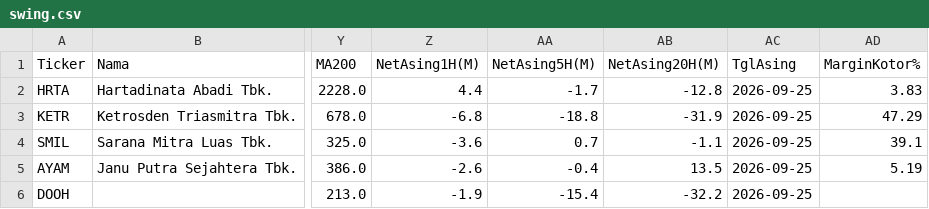
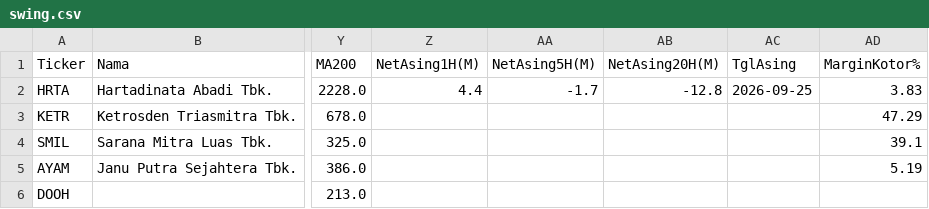
Before and after one commit to 2013tib-droid/Screening-Saham, a CSV file: hasil/swing.csv, drawn as a sheet; only a part is shown, gaps mark what is left out; the diff names each change by its address in the sheet, - before the commit and + after, or states it on an @@ line.

```diff
--- a/hasil/swing.csv
+++ b/hasil/swing.csv
-Z3 (NetAsing1H(M)): -6.8
+Z3 (NetAsing1H(M)): (empty)
-AA3 (NetAsing5H(M)): -18.8
+AA3 (NetAsing5H(M)): (empty)
-AB3 (NetAsing20H(M)): -31.9
+AB3 (NetAsing20H(M)): (empty)
-AC3:AC6 (TglAsing): 2026-09-25
+AC3:AC6 (TglAsing): (empty)
-Z4 (NetAsing1H(M)): -3.6
+Z4 (NetAsing1H(M)): (empty)
-AA4 (NetAsing5H(M)): 0.7
+AA4 (NetAsing5H(M)): (empty)
-AB4 (NetAsing20H(M)): -1.1
+AB4 (NetAsing20H(M)): (empty)
-Z5 (NetAsing1H(M)): -2.6
+Z5 (NetAsing1H(M)): (empty)
-AA5 (NetAsing5H(M)): -0.4
+AA5 (NetAsing5H(M)): (empty)
-AB5 (NetAsing20H(M)): 13.5
+AB5 (NetAsing20H(M)): (empty)
-Z6 (NetAsing1H(M)): -1.9
+Z6 (NetAsing1H(M)): (empty)
-AA6 (NetAsing5H(M)): -15.4
+AA6 (NetAsing5H(M)): (empty)
-AB6 (NetAsing20H(M)): -32.2
+AB6 (NetAsing20H(M)): (empty)
```
Also changed, not shown: hasil/semua.csv, hasil/tumbuh.csv, 5 other files.
